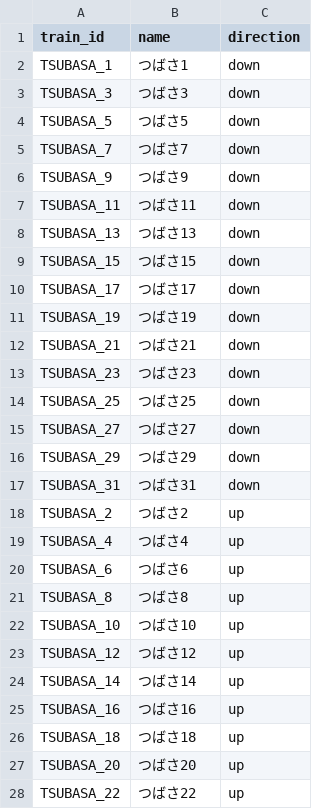
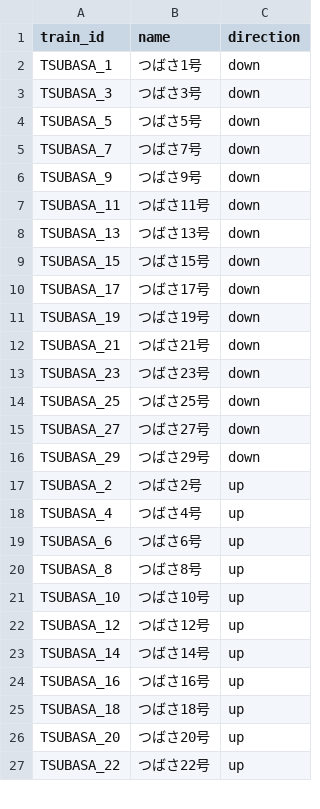
Before and after one commit to tetsuhagi/tetsudou-map-jp, a CSV file: data/timetables/TSUBASA/trains.csv, drawn as a sheet; only a part is shown; the diff covers the shown part only.

```diff
--- a/data/timetables/TSUBASA/trains.csv
+++ b/data/timetables/TSUBASA/trains.csv
@@ -1,28 +1,27 @@
 train_id,name,direction
-TSUBASA_1,つばさ1,down
-TSUBASA_3,つばさ3,down
-TSUBASA_5,つばさ5,down
-TSUBASA_7,つばさ7,down
-TSUBASA_9,つばさ9,down
-TSUBASA_11,つばさ11,down
-TSUBASA_13,つばさ13,down
-TSUBASA_15,つばさ15,down
-TSUBASA_17,つばさ17,down
-TSUBASA_19,つばさ19,down
-TSUBASA_21,つばさ21,down
-TSUBASA_23,つばさ23,down
-TSUBASA_25,つばさ25,down
-TSUBASA_27,つばさ27,down
-TSUBASA_29,つばさ29,down
-TSUBASA_31,つばさ31,down
-TSUBASA_2,つばさ2,up
-TSUBASA_4,つばさ4,up
-TSUBASA_6,つばさ6,up
-TSUBASA_8,つばさ8,up
-TSUBASA_10,つばさ10,up
-TSUBASA_12,つばさ12,up
-TSUBASA_14,つばさ14,up
-TSUBASA_16,つばさ16,up
-TSUBASA_18,つばさ18,up
-TSUBASA_20,つばさ20,up
-TSUBASA_22,つばさ22,up
+TSUBASA_1,つばさ1号,down
+TSUBASA_3,つばさ3号,down
+TSUBASA_5,つばさ5号,down
+TSUBASA_7,つばさ7号,down
+TSUBASA_9,つばさ9号,down
+TSUBASA_11,つばさ11号,down
+TSUBASA_13,つばさ13号,down
+TSUBASA_15,つばさ15号,down
+TSUBASA_17,つばさ17号,down
+TSUBASA_19,つばさ19号,down
+TSUBASA_21,つばさ21号,down
+TSUBASA_23,つばさ23号,down
+TSUBASA_25,つばさ25号,down
+TSUBASA_27,つばさ27号,down
+TSUBASA_29,つばさ29号,down
+TSUBASA_2,つばさ2号,up
+TSUBASA_4,つばさ4号,up
+TSUBASA_6,つばさ6号,up
+TSUBASA_8,つばさ8号,up
+TSUBASA_10,つばさ10号,up
+TSUBASA_12,つばさ12号,up
+TSUBASA_14,つばさ14号,up
+TSUBASA_16,つばさ16号,up
+TSUBASA_18,つばさ18号,up
+TSUBASA_20,つばさ20号,up
+TSUBASA_22,つばさ22号,up
```
Also changed, not shown: 3 added rows and 6 edited cells elsewhere in this file, data/timetables/TSUBASA/holiday.csv, data/timetables/TSUBASA/weekday.csv, 4 other files.
